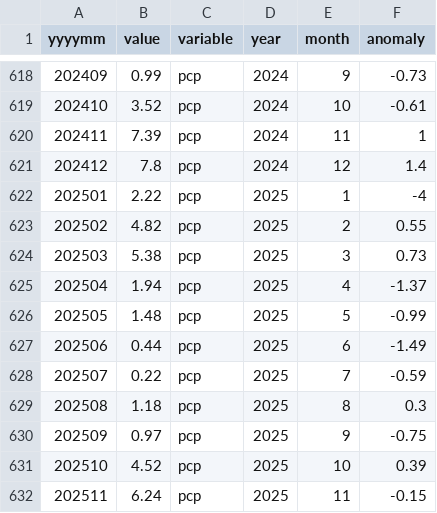
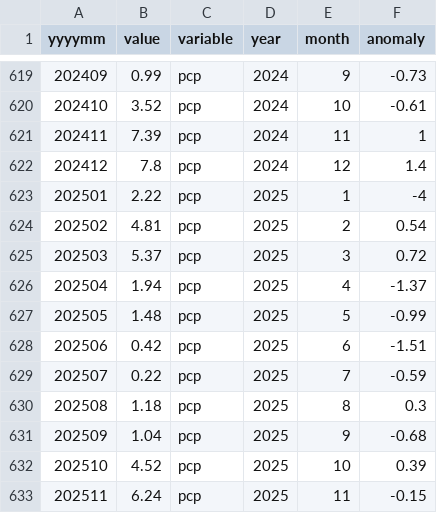
Before and after one commit to jeffmarti/snodas-huc8, a CSV file: data/ncei_climate_monthly_wa.csv, drawn as a sheet; only a part is shown, gaps mark what is left out; the diff covers the shown part only.

```diff
--- a/data/ncei_climate_monthly_wa.csv
+++ b/data/ncei_climate_monthly_wa.csv
@@ -622,10 +623,10 @@
 "202501",2.22,"pcp",2025,1,-4
-"202502",4.82,"pcp",2025,2,0.55
-"202503",5.38,"pcp",2025,3,0.73
+"202502",4.81,"pcp",2025,2,0.54
+"202503",5.37,"pcp",2025,3,0.72
 "202504",1.94,"pcp",2025,4,-1.37
 "202505",1.48,"pcp",2025,5,-0.99
-"202506",0.44,"pcp",2025,6,-1.49
+"202506",0.42,"pcp",2025,6,-1.51
 "202507",0.22,"pcp",2025,7,-0.59
 "202508",1.18,"pcp",2025,8,0.3
-"202509",0.97,"pcp",2025,9,-0.75
+"202509",1.04,"pcp",2025,9,-0.68
 "202510",4.52,"pcp",2025,10,0.39
```
Also changed, not shown: 2 added rows and 18 edited cells elsewhere in this file.
